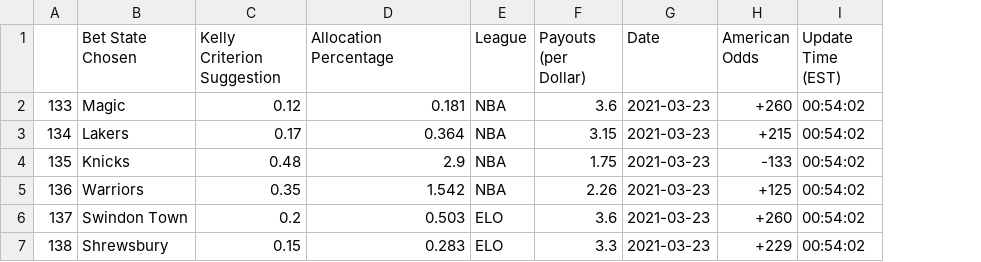
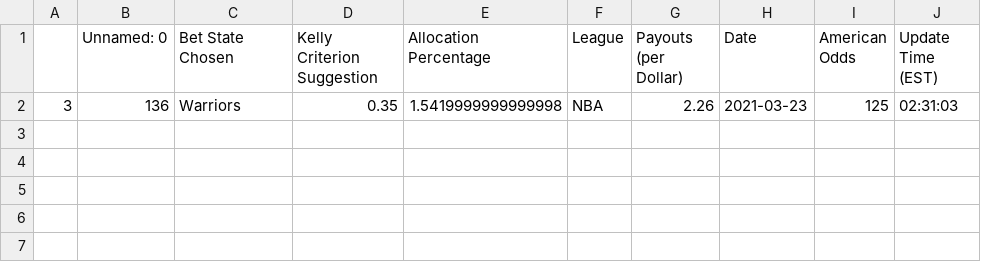
Before and after one commit to axz2000/sportsbook, a CSV file: masterScript/masterPush.csv, drawn as a sheet; removed rows and columns are numbered as before the commit, all else as after; the diff names each change by its address in the sheet, - before the commit and + after, or states it on an @@ line.

```diff
--- a/masterScript/masterPush.csv
+++ b/masterScript/masterPush.csv
-column A, row 5: 136
+column A, row 2: 3
+column B (Unnamed: 0), row 2: 136
-row 2: 133 | Magic | 0.12 | 0.181 | NBA | 3.6 | 2021-03-23 | +260 | 00:54:02
-row 3: 134 | Lakers | 0.17 | 0.364 | NBA | 3.15 | 2021-03-23 | +215 | 00:54:02
-row 4: 135 | Knicks | 0.48 | 2.9 | NBA | 1.75 | 2021-03-23 | -133 | 00:54:02
-E2 (Allocation Percentage): 1.542
+E2 (Allocation Percentage): 1.5419999999999998
-I2 (American Odds): +125
+I2 (American Odds): 125
-J2 (Update Time (EST)): 00:54:02
+J2 (Update Time (EST)): 02:31:03
-row 6: 137 | Swindon Town | 0.2 | 0.503 | ELO | 3.6 | 2021-03-23 | +260 | 00:54:02
-row 7: 138 | Shrewsbury | 0.15 | 0.283 | ELO | 3.3 | 2021-03-23 | +229 | 00:54:02
```
Also changed, not shown: masterScript/masterUpcoming.csv, masterScript/parlayTable.csv, 1 other file.
